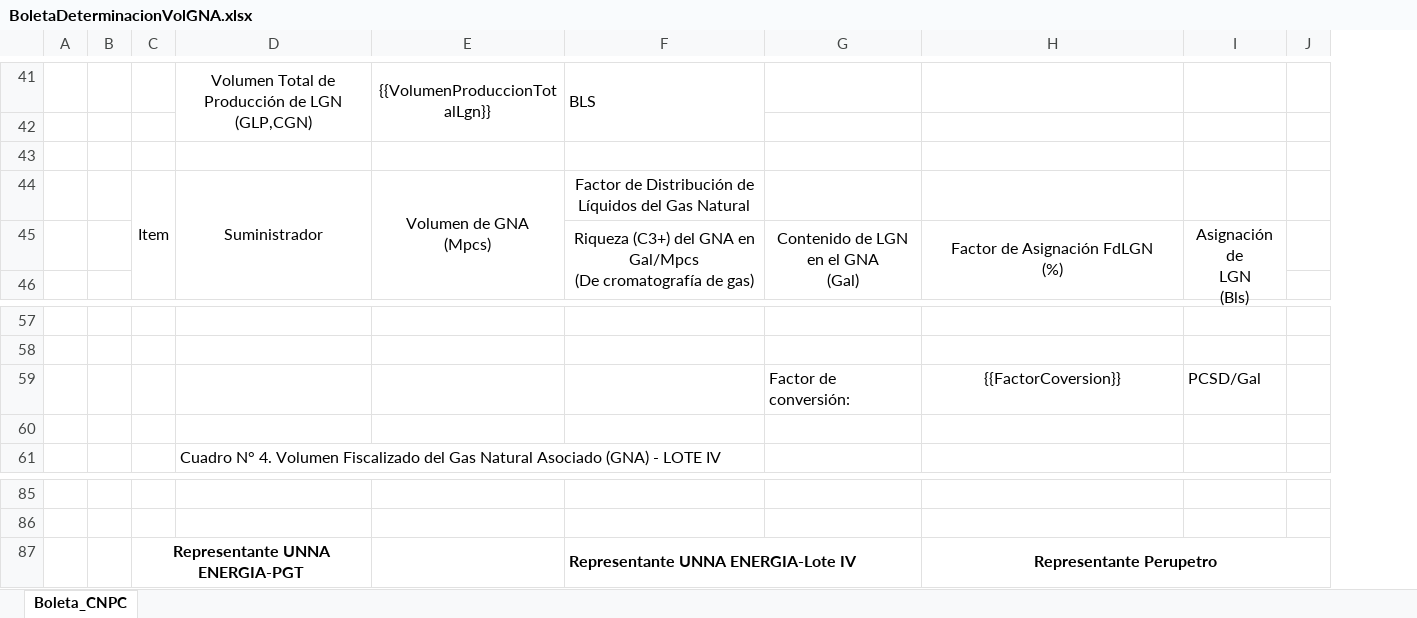
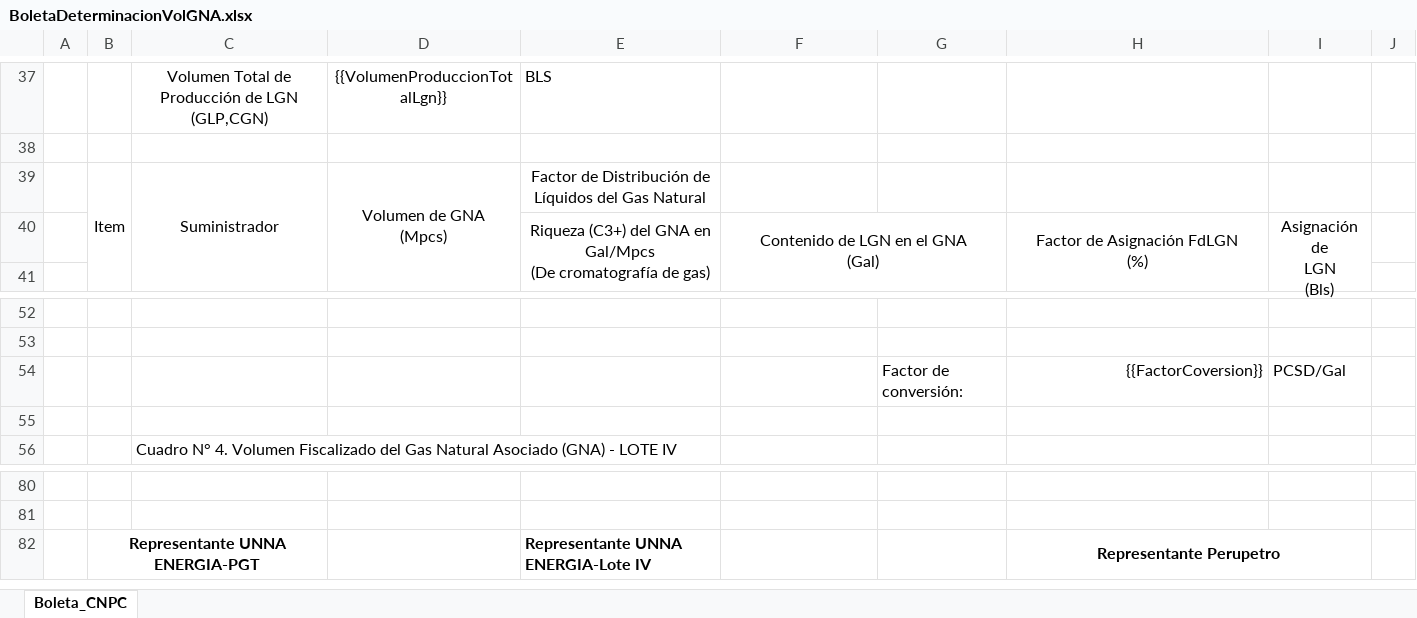
Before and after one commit to extspperu/UnnaReportesOperativos, an Excel workbook: Unna.OperationalReport.WebSite/wwwroot/plantillas/reporte/diario/BoletaDeterminacionVolGNA.xlsx, sheet Boleta_CNPC, drawn as a sheet; only a part is shown, gaps mark what is left out; values as stored, in another font and other column widths than the file's, no borders; charts and pictures not drawn; removed rows and columns are numbered as before the commit, all else as after; the diff covers the shown part only; the diff names each change by its address in the sheet, - before the commit and + after, or states it on an @@ line.

```diff
--- a/Unna.OperationalReport.WebSite/wwwroot/plantillas/reporte/diario/BoletaDeterminacionVolGNA.xlsx (sheet Boleta_CNPC)
+++ b/Unna.OperationalReport.WebSite/wwwroot/plantillas/reporte/diario/BoletaDeterminacionVolGNA.xlsx (sheet Boleta_CNPC)
-column B, empty
+column G, row 54: Factor de conversión:
-D41:D42 merged
-E41:E42 merged
-F41:F42 merged
-row 42: (empty)
-F54: Factor de conversión:
+F54: (empty)
-H54 alignment: center
+H54 alignment: right
-F87:G87 merged
-H87:J87 merged
+H82:I82 merged
```
Also changed, not shown: 2 added rows, 6 removed rows, 9 edited cells, cell formats and merged cells elsewhere in this sheet, charts or pictures, 20 other files.
